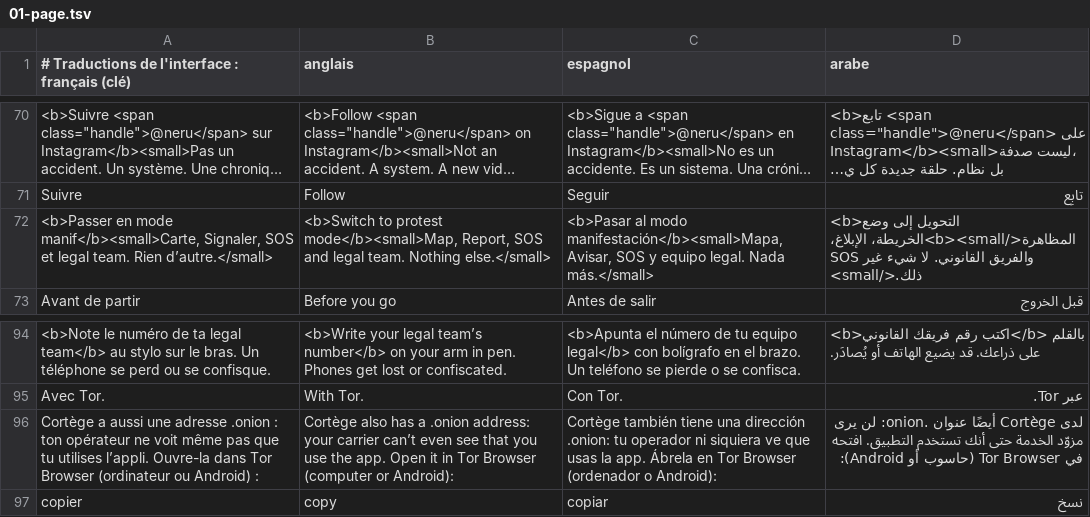
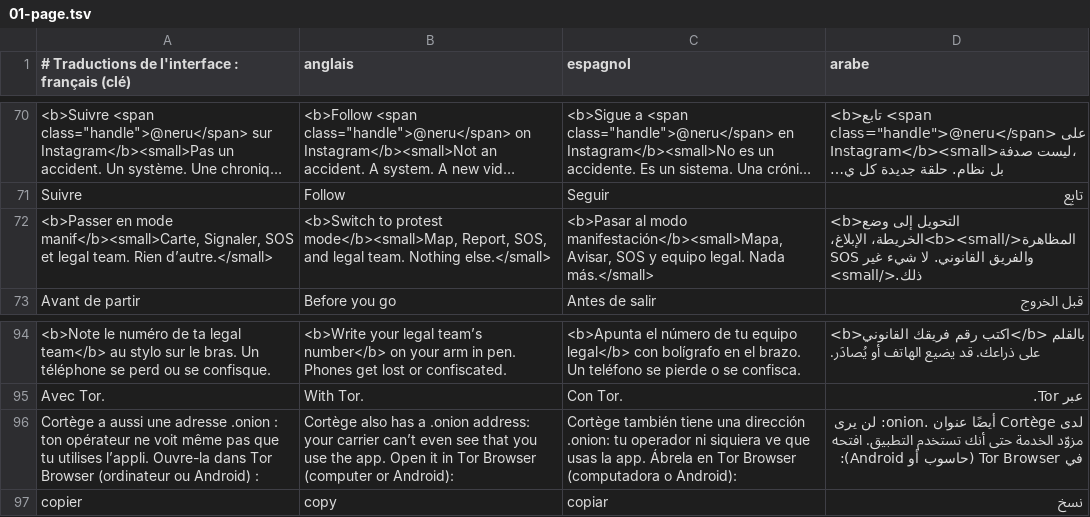
Before and after one commit to n-e-r-u/cortege, a TSV file: i18n/01-page.tsv, drawn as a sheet; only a part is shown, gaps mark what is left out; long unchanged cells end in …; the diff names each change by its address in the sheet, - before the commit and + after, or states it on an @@ line.

```diff
--- a/i18n/01-page.tsv
+++ b/i18n/01-page.tsv
-B72 (anglais): …mode</b><small>Map, Report, SOS and legal…
+B72 (anglais): …mode</b><small>Map, Report, SOS, and legal…
-C96 (espagnol): …Tor Browser (ordenador o Android):
+C96 (espagnol): …Tor Browser (computadora o Android):
```
Also changed, not shown: i18n/03-app.tsv, 5 other files.
